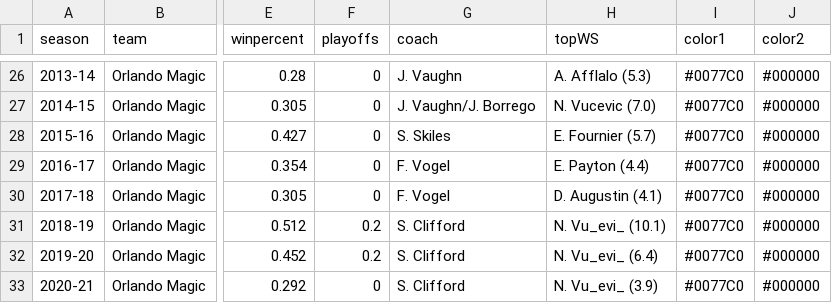
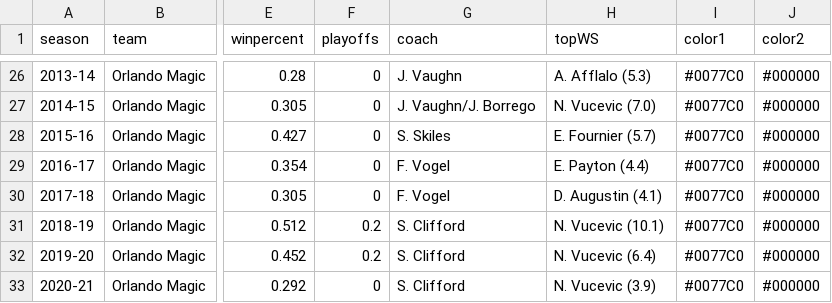
Before and after one commit to zacariias/nbahistory, a CSV file: teams/ORL/data.csv, drawn as a sheet; only a part is shown, gaps mark what is left out; the diff names each change by its address in the sheet, - before the commit and + after, or states it on an @@ line.

Commit message:
Update data.csv

```diff
--- a/teams/ORL/data.csv
+++ b/teams/ORL/data.csv
-H31 (topWS): N. Vu_evi_ (10.1)
+H31 (topWS): N. Vucevic (10.1)
-H32 (topWS): N. Vu_evi_ (6.4)
+H32 (topWS): N. Vucevic (6.4)
-H33 (topWS): N. Vu_evi_ (3.9)
+H33 (topWS): N. Vucevic (3.9)
```
